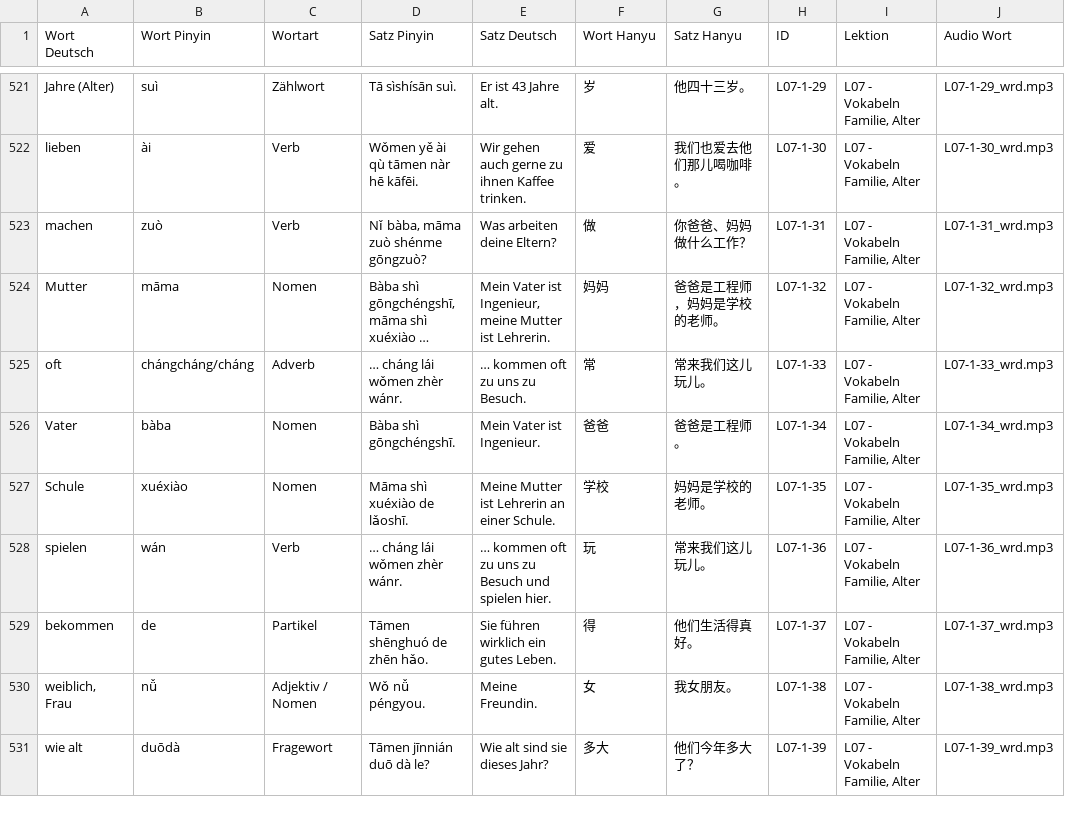
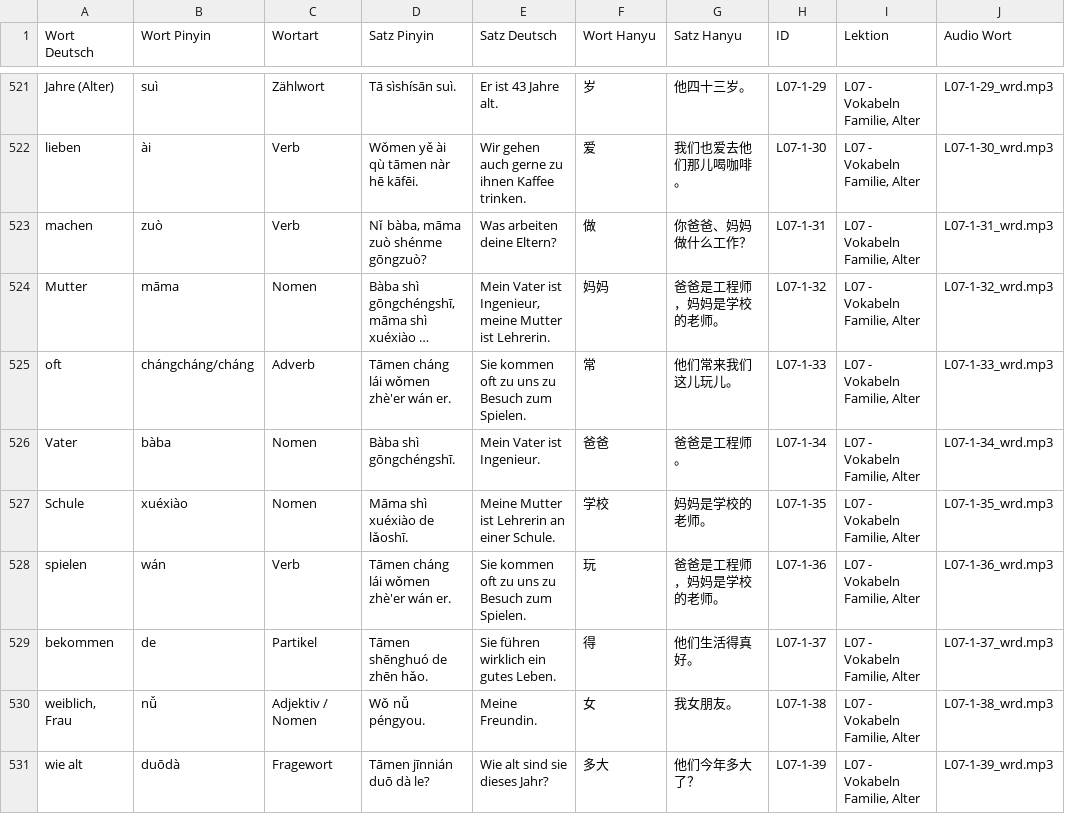
Before and after one commit to luoboteanjing-netizen/Flashcards-Chinesisch, a CSV file: data/Long-Chinesisch_Lektionen.csv, drawn as a sheet; only a part is shown, gaps mark what is left out; long unchanged cells end in …; the diff covers the shown part only; the diff names each change by its address in the sheet, - before the commit and + after, or states it on an @@ line.

Commit message:
Add files via upload

```diff
--- a/data/Long-Chinesisch_Lektionen.csv
+++ b/data/Long-Chinesisch_Lektionen.csv
-D525 (Satz Pinyin): … cháng lái wǒmen zhèr wánr.
+D525 (Satz Pinyin): Tāmen cháng lái wǒmen zhè'er wán er.
-E525 (Satz Deutsch): … kommen oft zu uns zu Besuch.
+E525 (Satz Deutsch): Sie kommen oft zu uns zu Besuch zum Spielen.
-G525 (Satz Hanyu): 常来我们这儿玩儿。
+G525 (Satz Hanyu): 他们常来我们这儿玩儿。
-D528 (Satz Pinyin): … cháng lái wǒmen zhèr wánr.
+D528 (Satz Pinyin): Tāmen cháng lái wǒmen zhè'er wán er.
-E528 (Satz Deutsch): … kommen oft zu uns zu Besuch und spielen hier.
+E528 (Satz Deutsch): Sie kommen oft zu uns zu Besuch zum Spielen.
-G528 (Satz Hanyu): 常来我们这儿玩儿。
+G528 (Satz Hanyu): 爸爸是工程师，妈妈是学校的老师。
```
Also changed, not shown: 17 edited cells elsewhere in this file.
